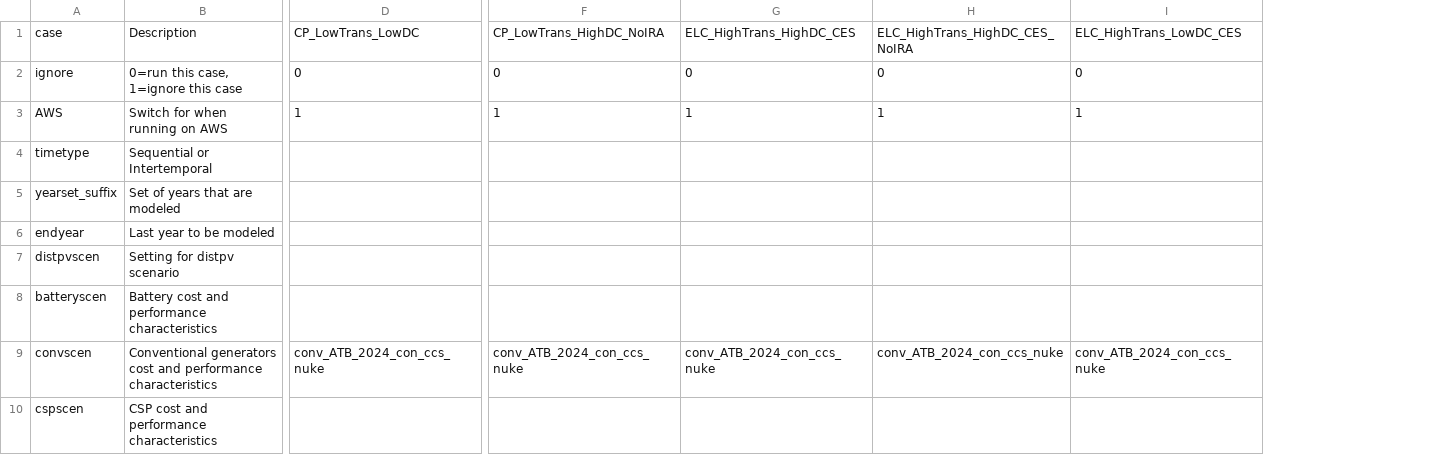
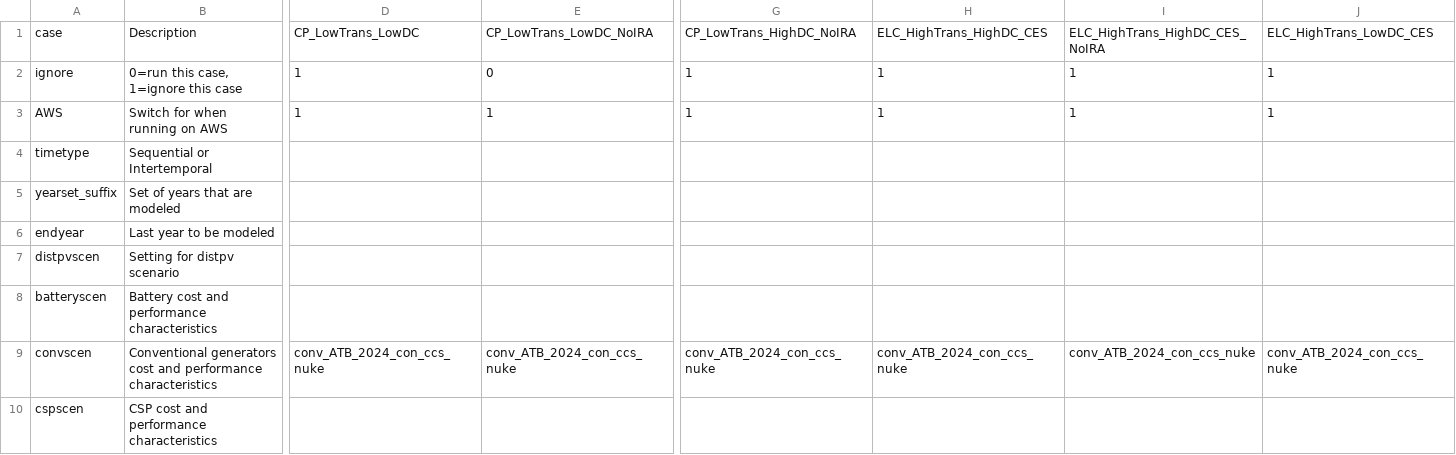
Before and after one commit to ucsusa/ReEDS-2.0, a CSV file: cases_ucs.csv, drawn as a sheet; only a part is shown, gaps mark what is left out; addresses are those after the commit; the diff names each change by its address in the sheet, - before the commit and + after, or states it on an @@ line.

Commit message:
adds low dc no ira case

```diff
--- a/cases_ucs.csv
+++ b/cases_ucs.csv
+column E, rows 1-9: CP_LowTrans_LowDC_NoIRA | 0 | 1 |  |  |  |  |  | conv_ATB_2024_con_ccs_nuke
-D2: 0
+D2: 1
-G2: 0
+G2: 1
-H2: 0
+H2: 1
-I2: 0
+I2: 1
-J2: 0
+J2: 1
```
